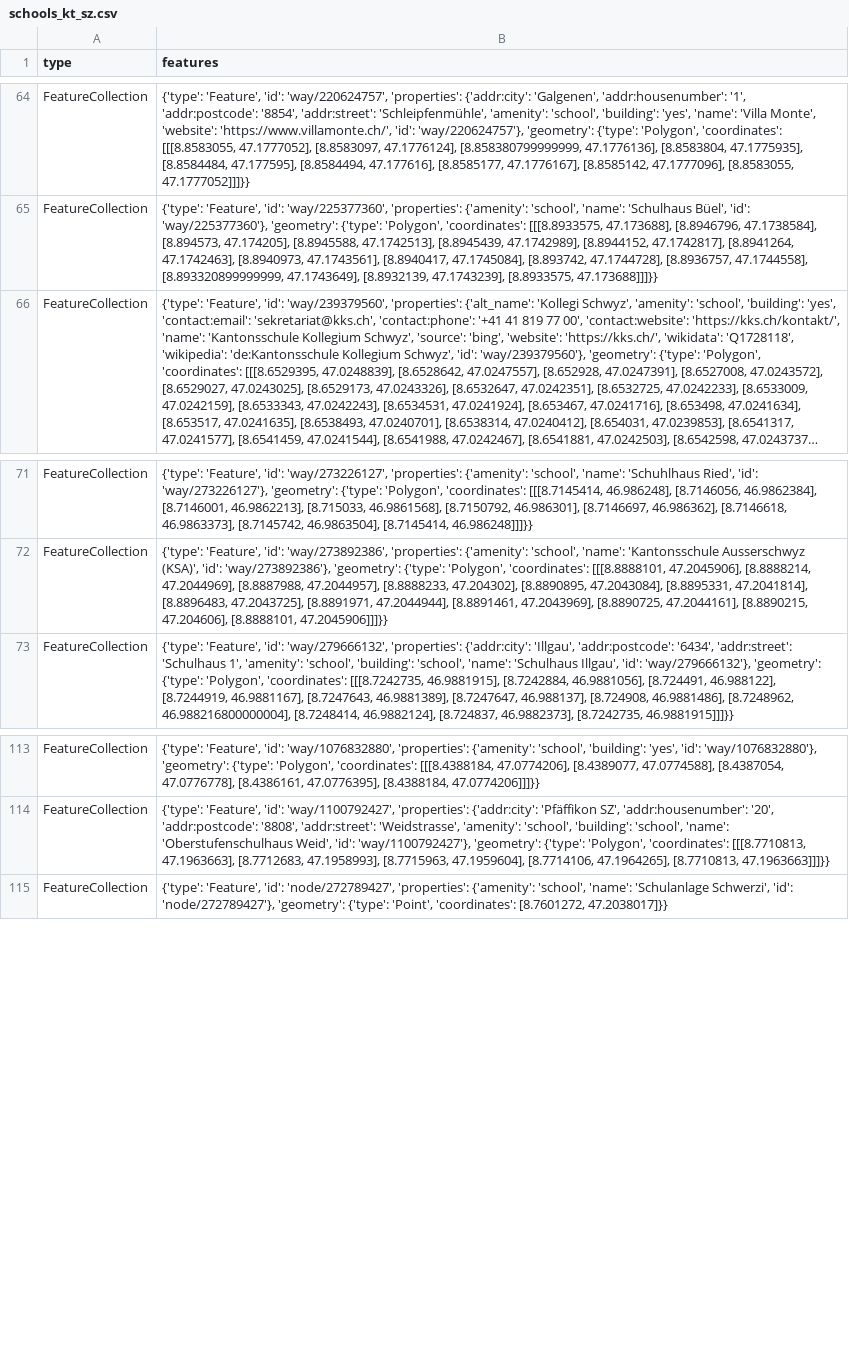
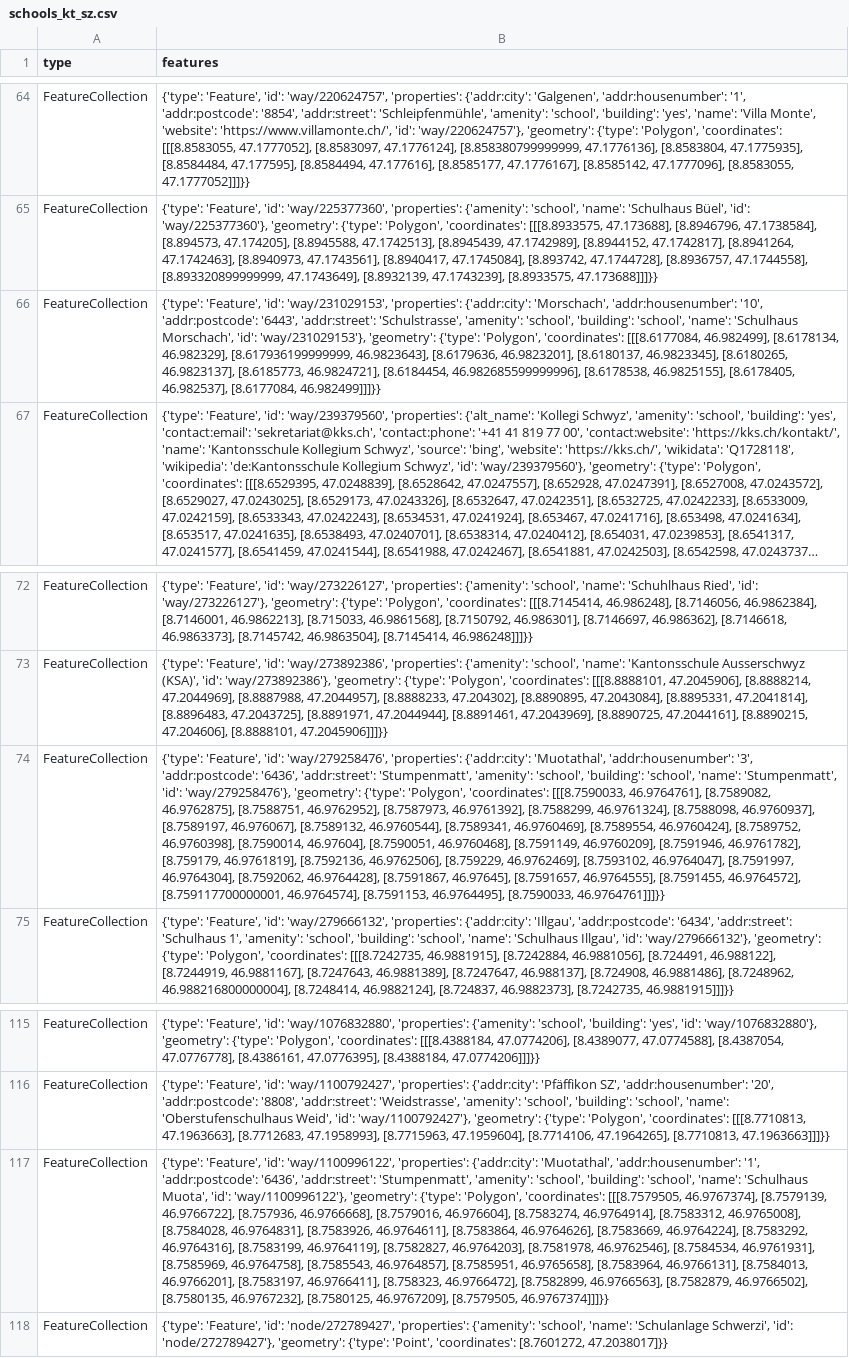
Before and after one commit to chnuessli/elz-data, a CSV file: data/csv/schools/schools_kt_sz.csv, drawn as a sheet; only a part is shown, gaps mark what is left out; long unchanged cells end in …; the diff names each change by its address in the sheet, - before the commit and + after, or states it on an @@ line.

```diff
--- a/data/csv/schools/schools_kt_sz.csv
+++ b/data/csv/schools/schools_kt_sz.csv
+row 66: FeatureCollection | {'type': 'Feature', 'id': 'way/231029153', 'properties': {'addr:city': 'Morschach', 'addr:housenumber': '10', 'addr:postcode': '6443', 'addr:street': 'Schulstrasse', 'amenity': 'school', 'building': 'school', 'name': 'Schulhaus Morschach', 'id': 'way/231029153'}, 'geometry': {'type': 'Polygon', 'coordinates': [[[8.6177084, 46.982499], [8.6178134, 46.982329], [8.617936199999999, 46.9823643], [8.6179636, 46.9823201], [8.6180137, 46.9823345], [8.6180265, 46.9823137], [8.6185773, 46.9824721], [8.6184454, 46.982685599999996], [8.6178538, 46.9825155], [8.6178405, 46.982537], [8.6177084, 46.982499]]]}}
+row 74: FeatureCollection | {'type': 'Feature', 'id': 'way/279258476', 'properties': {'addr:city': 'Muotathal', 'addr:housenumber': '3', 'addr:postcode': '6436', 'addr:street': 'Stumpenmatt', 'amenity': 'school', 'building': 'school', 'name': 'Stumpenmatt', 'id': 'way/279258476'}, 'geometry': {'type': 'Polygon', 'coordinates': [[[8.7590033, 46.9764761], [8.7589082, 46.9762875], [8.7588751, 46.9762952], [8.7587973, 46.9761392], [8.7588299, 46.9761324], [8.7588098, 46.9760937], [8.7589197, 46.976067], [8.7589132, 46.9760544], [8.7589341, 46.9760469], [8.7589554, 46.9760424], [8.7589752, 46.9760398], [8.7590014, 46.97604], [8.7590051, 46.9760468], [8.7591149, 46.9760209], [8.7591946, 46.9761782], [8.759179, 46.9761819], [8.7592136, 46.9762506], [8.759229, 46.9762469], [8.7593102, 46.9764047], [8.7591997, 46.9764304], [8.7592062, 46.9764428], [8.7591867, 46.97645], [8.7591657, 46.9764555], [8.7591455, 46.9764572], [8.759117700000001, 46.9764574], [8.7591153, 46.9764495], [8.7590033, 46.9764761]]]}}
+row 117: FeatureCollection | {'type': 'Feature', 'id': 'way/1100996122', 'properties': {'addr:city': 'Muotathal', 'addr:housenumber': '1', 'addr:postcode': '6436', 'addr:street': 'Stumpenmatt', 'amenity': 'school', 'building': 'school', 'name': 'Schulhaus Muota', 'id': 'way/1100996122'}, 'geometry': {'type': 'Polygon', 'coordinates': [[[8.7579505, 46.9767374], [8.7579139, 46.9766722], [8.757936, 46.9766668], [8.7579016, 46.976604], [8.7583274, 46.9764914], [8.7583312, 46.9765008], [8.7584028, 46.9764831], [8.7583926, 46.9764611], [8.7583864, 46.9764626], [8.7583669, 46.9764224], [8.7583292, 46.9764316], [8.7583199, 46.9764119], [8.7582827, 46.9764203], [8.7581978, 46.9762546], [8.7584534, 46.9761931], [8.7585969, 46.9764758], [8.7585543, 46.9764857], [8.7585951, 46.9765658], [8.7583964, 46.9766131], [8.7584013, 46.9766201], [8.7583197, 46.9766411], [8.758323, 46.9766472], [8.7582899, 46.9766563], [8.7582879, 46.9766502], [8.7580135, 46.9767232], [8.7580125, 46.9767209], [8.7579505, 46.9767374]]]}}
```
Also changed, not shown: data/csv/access/gates/gates_dispo_srz.csv, data/csv/access/gates/gates_kt_sz.csv, 6 other files.
